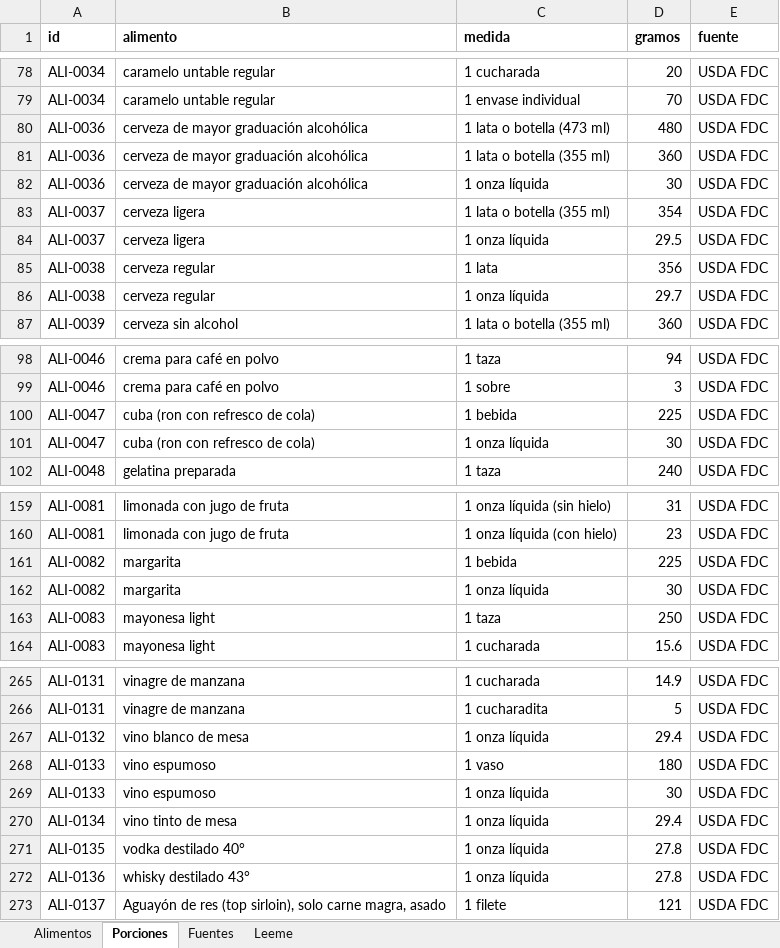
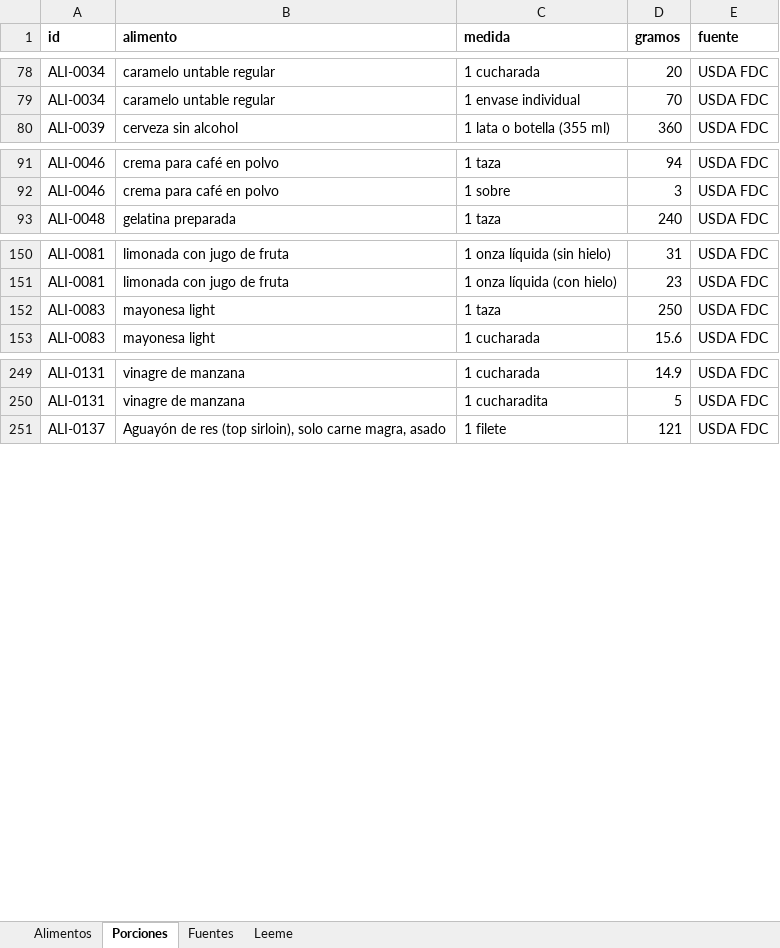
Before and after one commit to robertoer215/cosecha-app-v4, an Excel workbook: data/COSECHA_Base_Alimentos.xlsx, sheet Porciones, drawn as a sheet; only a part is shown, gaps mark what is left out; values as stored, in another font and other column widths than the file's, no borders; the diff covers the shown part only; the diff names each change by its address in the sheet, - before the commit and + after, or states it on an @@ line.

```diff
--- a/data/COSECHA_Base_Alimentos.xlsx (sheet Porciones)
+++ b/data/COSECHA_Base_Alimentos.xlsx (sheet Porciones)
-row 80: ALI-0036 | cerveza de mayor graduación alcohólica | 1 lata o botella (473 ml) | 480 | USDA FDC
-row 81: ALI-0036 | cerveza de mayor graduación alcohólica | 1 lata o botella (355 ml) | 360 | USDA FDC
-row 82: ALI-0036 | cerveza de mayor graduación alcohólica | 1 onza líquida | 30 | USDA FDC
-row 83: ALI-0037 | cerveza ligera | 1 lata o botella (355 ml) | 354 | USDA FDC
-row 84: ALI-0037 | cerveza ligera | 1 onza líquida | 29.5 | USDA FDC
-row 85: ALI-0038 | cerveza regular | 1 lata | 356 | USDA FDC
-row 86: ALI-0038 | cerveza regular | 1 onza líquida | 29.7 | USDA FDC
-row 100: ALI-0047 | cuba (ron con refresco de cola) | 1 bebida | 225 | USDA FDC
-row 101: ALI-0047 | cuba (ron con refresco de cola) | 1 onza líquida | 30 | USDA FDC
-row 161: ALI-0082 | margarita | 1 bebida | 225 | USDA FDC
-row 162: ALI-0082 | margarita | 1 onza líquida | 30 | USDA FDC
-row 267: ALI-0132 | vino blanco de mesa | 1 onza líquida | 29.4 | USDA FDC
-row 268: ALI-0133 | vino espumoso | 1 vaso | 180 | USDA FDC
-row 269: ALI-0133 | vino espumoso | 1 onza líquida | 30 | USDA FDC
-row 270: ALI-0134 | vino tinto de mesa | 1 onza líquida | 29.4 | USDA FDC
-row 271: ALI-0135 | vodka destilado 40° | 1 onza líquida | 27.8 | USDA FDC
-row 272: ALI-0136 | whisky destilado 43° | 1 onza líquida | 27.8 | USDA FDC
```
Also changed, not shown: 5 removed rows elsewhere in this sheet, sheet Alimentos, sheet Leeme, 2 other files.
